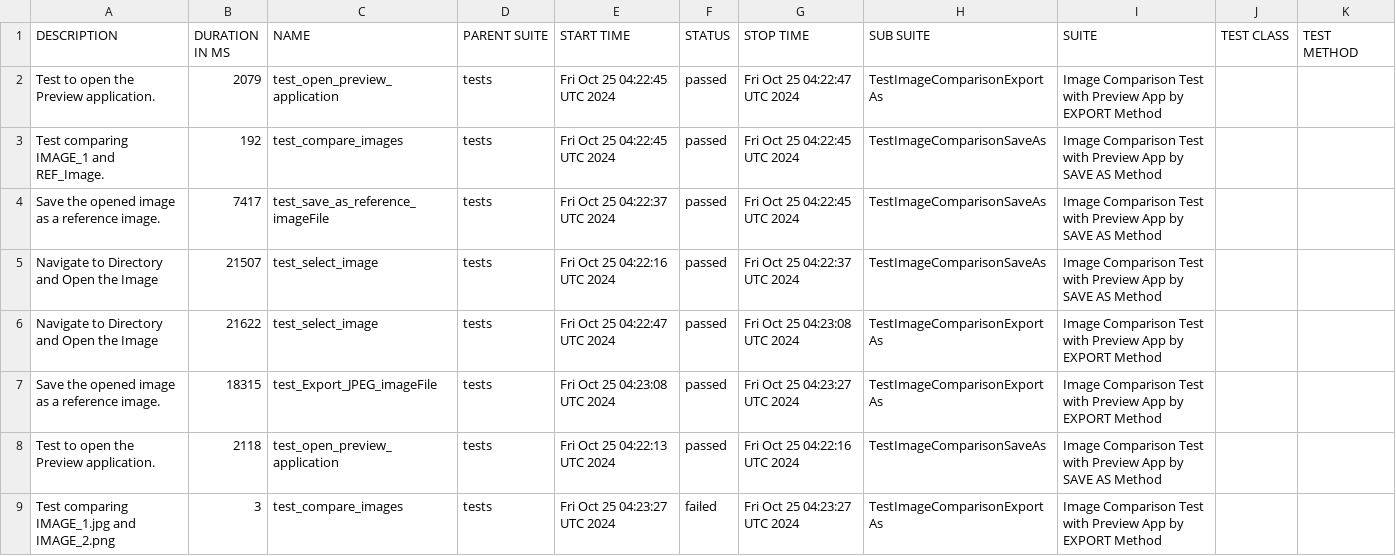
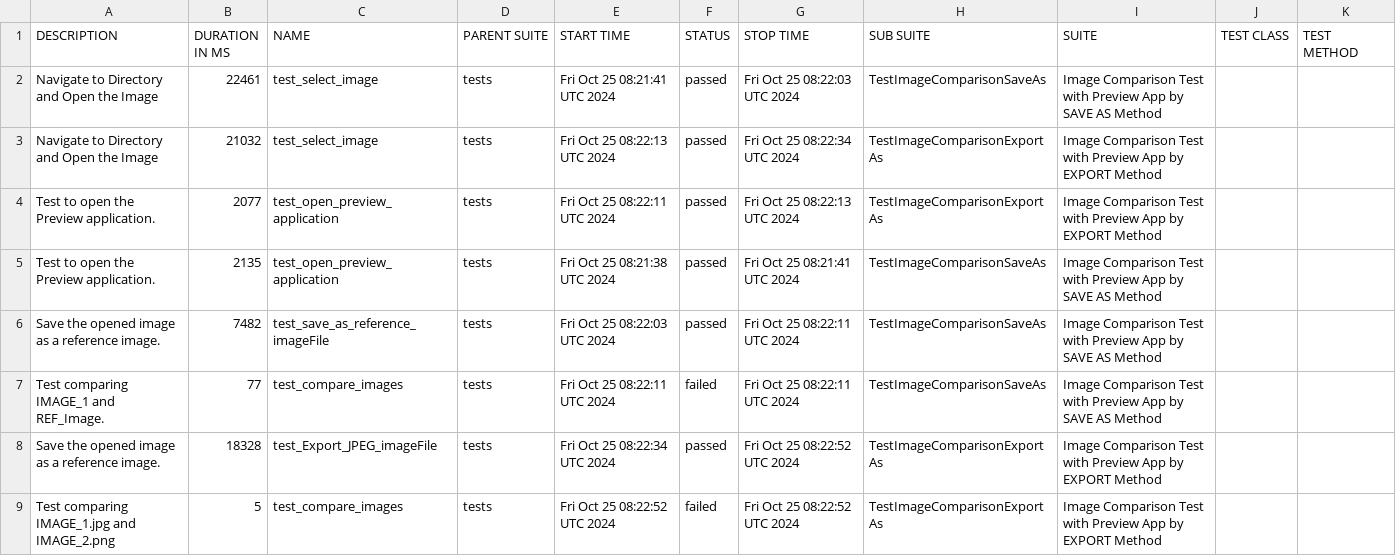
Before and after one commit to IAMRAAJRSARWAN/gui-chaos-pytest, a CSV file: data/suites.csv, drawn as a sheet.

```diff
--- a/data/suites.csv
+++ b/data/suites.csv
@@ -1,9 +1,9 @@
 "DESCRIPTION","DURATION IN MS","NAME","PARENT SUITE","START TIME","STATUS","STOP TIME","SUB SUITE","SUITE","TEST CLASS","TEST METHOD"
-"Test to open the Preview application.","2079","test_open_preview_application","tests","Fri Oct 25 04:22:45 UTC 2024","passed","Fri Oct 25 04:22:47 UTC 2024","TestImageComparisonExportAs","Image Comparison Test with Preview App by EXPORT Method","",""
-"Test comparing IMAGE_1 and REF_Image.","192","test_compare_images","tests","Fri Oct 25 04:22:45 UTC 2024","passed","Fri Oct 25 04:22:45 UTC 2024","TestImageComparisonSaveAs","Image Comparison Test with Preview App by SAVE AS Method","",""
-"Save the opened image as a reference image.","7417","test_save_as_reference_imageFile","tests","Fri Oct 25 04:22:37 UTC 2024","passed","Fri Oct 25 04:22:45 UTC 2024","TestImageComparisonSaveAs","Image Comparison Test with Preview App by SAVE AS Method","",""
-"Navigate to Directory and Open the Image","21507","test_select_image","tests","Fri Oct 25 04:22:16 UTC 2024","passed","Fri Oct 25 04:22:37 UTC 2024","TestImageComparisonSaveAs","Image Comparison Test with Preview App by SAVE AS Method","",""
-"Navigate to Directory and Open the Image","21622","test_select_image","tests","Fri Oct 25 04:22:47 UTC 2024","passed","Fri Oct 25 04:23:08 UTC 2024","TestImageComparisonExportAs","Image Comparison Test with Preview App by EXPORT Method","",""
-"Save the opened image as a reference image.","18315","test_Export_JPEG_imageFile","tests","Fri Oct 25 04:23:08 UTC 2024","passed","Fri Oct 25 04:23:27 UTC 2024","TestImageComparisonExportAs","Image Comparison Test with Preview App by EXPORT Method","",""
-"Test to open the Preview application.","2118","test_open_preview_application","tests","Fri Oct 25 04:22:13 UTC 2024","passed","Fri Oct 25 04:22:16 UTC 2024","TestImageComparisonSaveAs","Image Comparison Test with Preview App by SAVE AS Method","",""
-"Test comparing IMAGE_1.jpg and IMAGE_2.png","3","test_compare_images","tests","Fri Oct 25 04:23:27 UTC 2024","failed","Fri Oct 25 04:23:27 UTC 2024","TestImageComparisonExportAs","Image Comparison Test with Preview App by EXPORT Method","",""
+"Navigate to Directory and Open the Image","22461","test_select_image","tests","Fri Oct 25 08:21:41 UTC 2024","passed","Fri Oct 25 08:22:03 UTC 2024","TestImageComparisonSaveAs","Image Comparison Test with Preview App by SAVE AS Method","",""
+"Navigate to Directory and Open the Image","21032","test_select_image","tests","Fri Oct 25 08:22:13 UTC 2024","passed","Fri Oct 25 08:22:34 UTC 2024","TestImageComparisonExportAs","Image Comparison Test with Preview App by EXPORT Method","",""
+"Test to open the Preview application.","2077","test_open_preview_application","tests","Fri Oct 25 08:22:11 UTC 2024","passed","Fri Oct 25 08:22:13 UTC 2024","TestImageComparisonExportAs","Image Comparison Test with Preview App by EXPORT Method","",""
+"Test to open the Preview application.","2135","test_open_preview_application","tests","Fri Oct 25 08:21:38 UTC 2024","passed","Fri Oct 25 08:21:41 UTC 2024","TestImageComparisonSaveAs","Image Comparison Test with Preview App by SAVE AS Method","",""
+"Save the opened image as a reference image.","7482","test_save_as_reference_imageFile","tests","Fri Oct 25 08:22:03 UTC 2024","passed","Fri Oct 25 08:22:11 UTC 2024","TestImageComparisonSaveAs","Image Comparison Test with Preview App by SAVE AS Method","",""
+"Test comparing IMAGE_1 and REF_Image.","77","test_compare_images","tests","Fri Oct 25 08:22:11 UTC 2024","failed","Fri Oct 25 08:22:11 UTC 2024","TestImageComparisonSaveAs","Image Comparison Test with Preview App by SAVE AS Method","",""
+"Save the opened image as a reference image.","18328","test_Export_JPEG_imageFile","tests","Fri Oct 25 08:22:34 UTC 2024","passed","Fri Oct 25 08:22:52 UTC 2024","TestImageComparisonExportAs","Image Comparison Test with Preview App by EXPORT Method","",""
+"Test comparing IMAGE_1.jpg and IMAGE_2.png","5","test_compare_images","tests","Fri Oct 25 08:22:52 UTC 2024","failed","Fri Oct 25 08:22:52 UTC 2024","TestImageComparisonExportAs","Image Comparison Test with Preview App by EXPORT Method","",""
```
Also changed, not shown: 46 other files.
